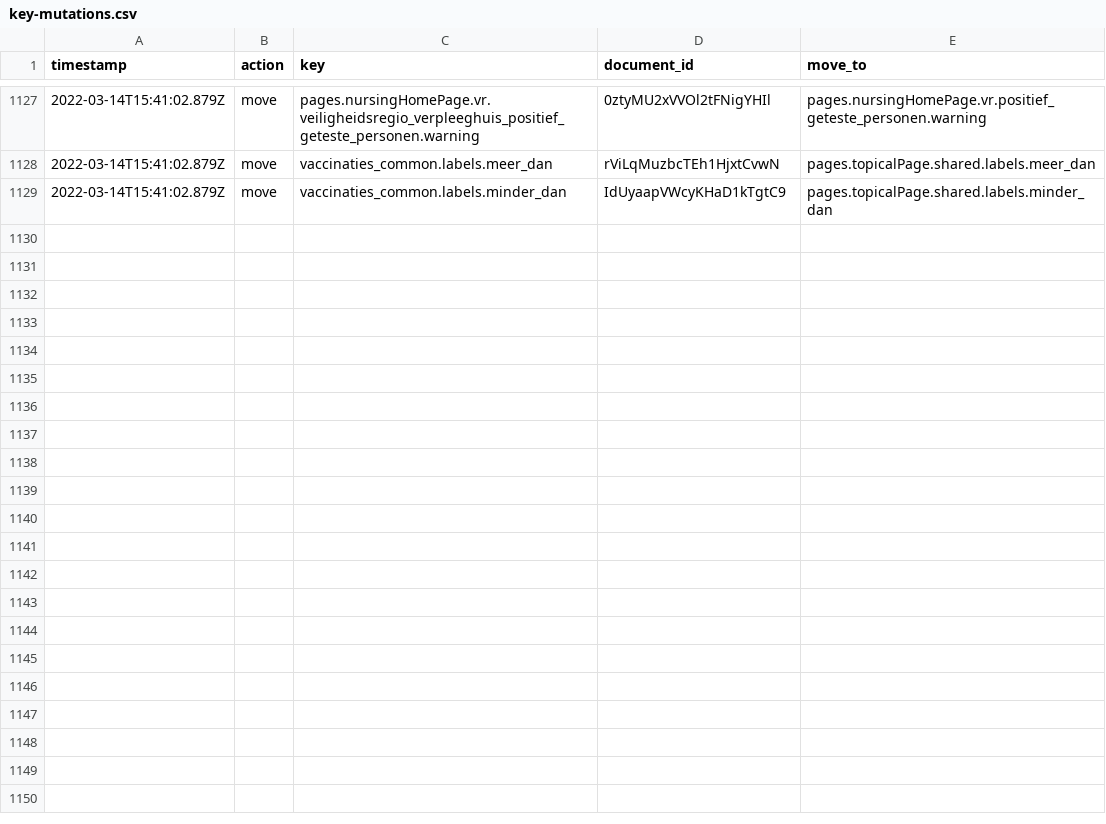
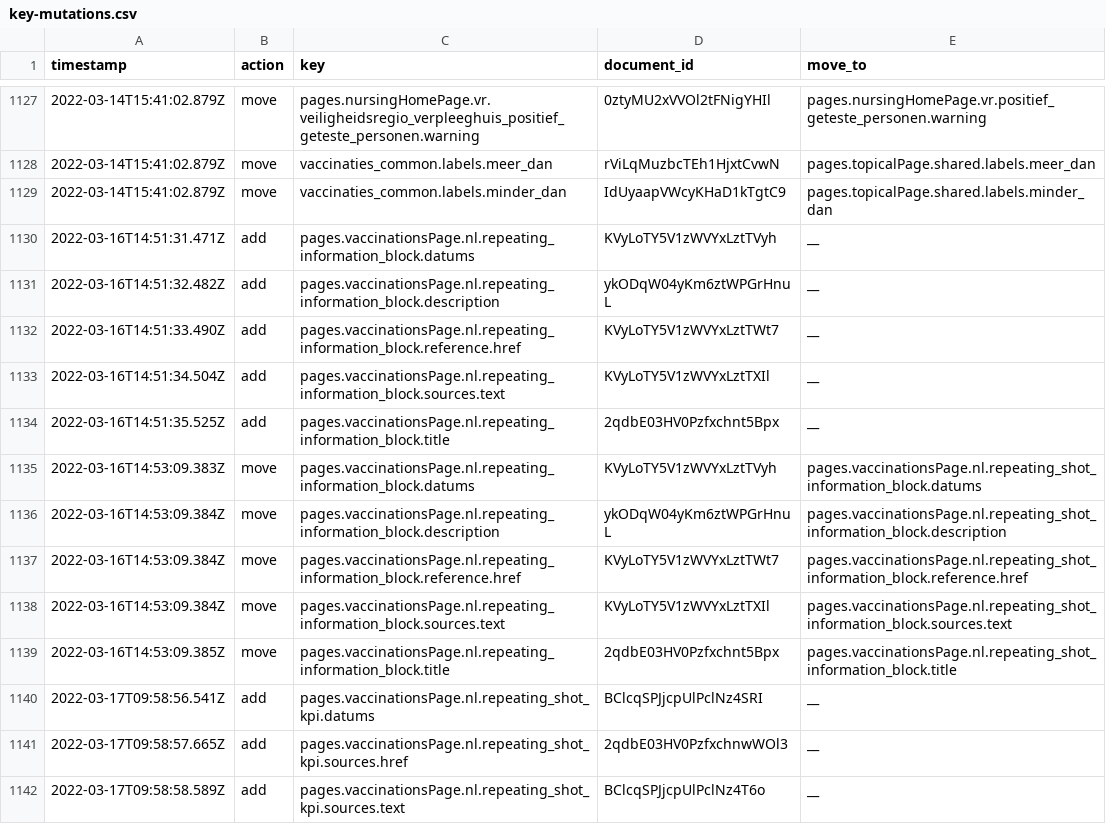
Before and after one commit to jorrikklijnsma/nl-covid19-data-dashboard, a CSV file: packages/cms/src/lokalize/key-mutations.csv, drawn as a sheet; only a part is shown, gaps mark what is left out; the diff covers the shown part only.

Commit message:
Added repeating shots section and moved third shots (#4113)
* feat: added new schema for data validation

* feat: added repeating shots section

* feat: updates missing changes

* moved third shots to toggle

* feat: added third shots to vaccination grade

* feat: implemented backend data and added extra props for types

Co-authored-by: VWSCoronaDashboard21 <VWSCoronaDashboard21@users.noreply.github.com>

```diff
--- a/packages/cms/src/lokalize/key-mutations.csv
+++ b/packages/cms/src/lokalize/key-mutations.csv
@@ -1129 +1129,14 @@ timestamp,action,key,document_id,move_to
 2022-03-14T15:41:02.879Z,move,vaccinaties_common.labels.minder_dan,IdUyaapVWcyKHaD1kTgtC9,pages.topicalPage.shared.labels.minder_dan
+2022-03-16T14:51:31.471Z,add,pages.vaccinationsPage.nl.repeating_information_block.datums,KVyLoTY5V1zWVYxLztTVyh,__
+2022-03-16T14:51:32.482Z,add,pages.vaccinationsPage.nl.repeating_information_block.description,ykODqW04yKm6ztWPGrHnuL,__
+2022-03-16T14:51:33.490Z,add,pages.vaccinationsPage.nl.repeating_information_block.reference.href,KVyLoTY5V1zWVYxLztTWt7,__
+2022-03-16T14:51:34.504Z,add,pages.vaccinationsPage.nl.repeating_information_block.sources.text,KVyLoTY5V1zWVYxLztTXIl,__
+2022-03-16T14:51:35.525Z,add,pages.vaccinationsPage.nl.repeating_information_block.title,2qdbE03HV0Pzfxchnt5Bpx,__
+2022-03-16T14:53:09.383Z,move,pages.vaccinationsPage.nl.repeating_information_block.datums,KVyLoTY5V1zWVYxLztTVyh,pages.vaccinationsPage.nl.repeating_shot_information_block.datums
+2022-03-16T14:53:09.384Z,move,pages.vaccinationsPage.nl.repeating_information_block.description,ykODqW04yKm6ztWPGrHnuL,pages.vaccinationsPage.nl.repeating_shot_information_block.description
+2022-03-16T14:53:09.384Z,move,pages.vaccinationsPage.nl.repeating_information_block.reference.href,KVyLoTY5V1zWVYxLztTWt7,pages.vaccinationsPage.nl.repeating_shot_information_block.reference.href
+2022-03-16T14:53:09.384Z,move,pages.vaccinationsPage.nl.repeating_information_block.sources.text,KVyLoTY5V1zWVYxLztTXIl,pages.vaccinationsPage.nl.repeating_shot_information_block.sources.text
+2022-03-16T14:53:09.385Z,move,pages.vaccinationsPage.nl.repeating_information_block.title,2qdbE03HV0Pzfxchnt5Bpx,pages.vaccinationsPage.nl.repeating_shot_information_block.title
+2022-03-17T09:58:56.541Z,add,pages.vaccinationsPage.nl.repeating_shot_kpi.datums,BClcqSPJjcpUlPclNz4SRI,__
+2022-03-17T09:58:57.665Z,add,pages.vaccinationsPage.nl.repeating_shot_kpi.sources.href,2qdbE03HV0PzfxchnwWOl3,__
+2022-03-17T09:58:58.589Z,add,pages.vaccinationsPage.nl.repeating_shot_kpi.sources.text,BClcqSPJjcpUlPclNz4T6o,__
```
Also changed, not shown: 12 added rows elsewhere in this file, 13 other files.
